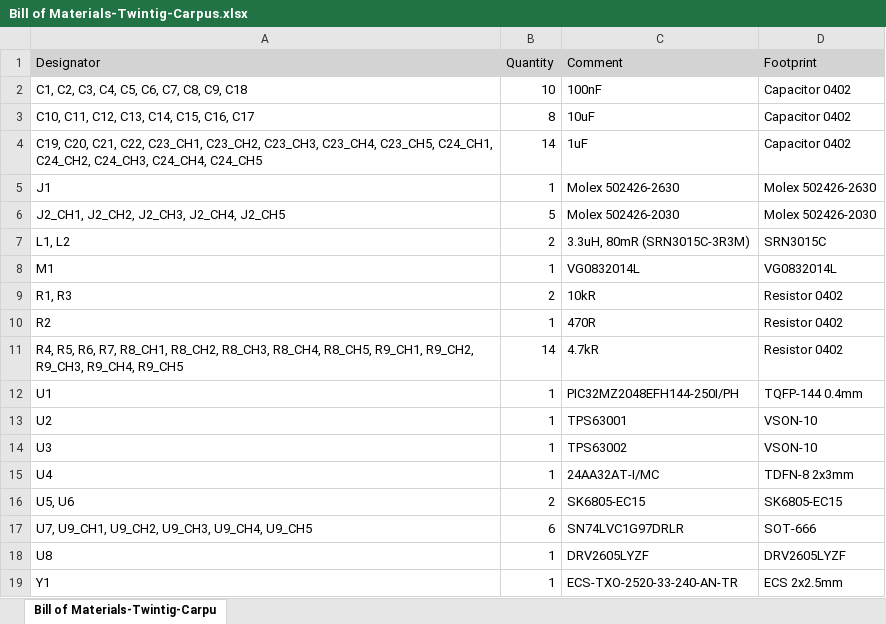
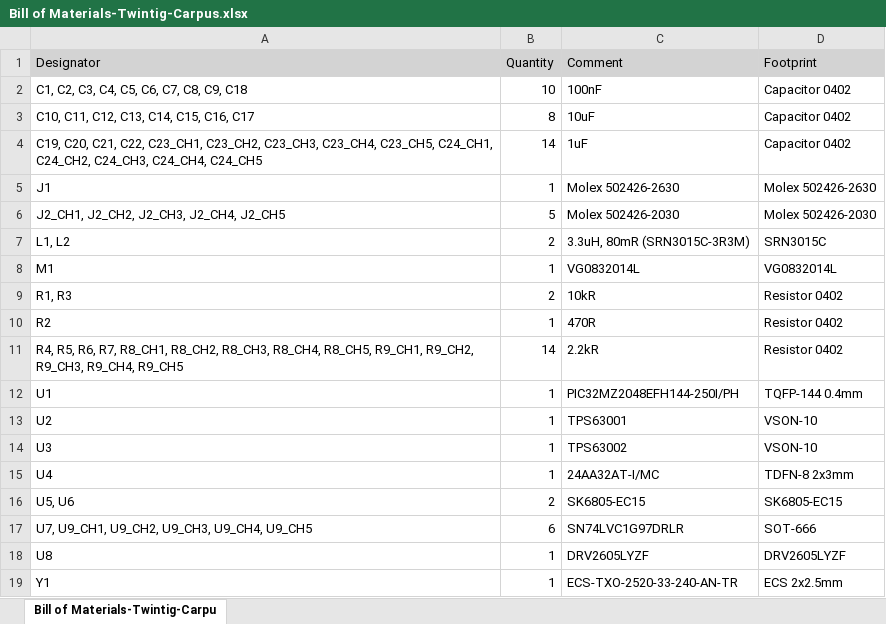
Before and after one commit to xioTechnologies/Twintig-Carpus, an Excel workbook: Project Outputs for Twintig-Carpus/BOM/Bill of Materials-Twintig-Carpus.xlsx, sheet Bill of Materials-Twintig-Carpu, drawn as a sheet; values as stored, in another font and other column widths than the file's, no borders; the diff names each change by its address in the sheet, - before the commit and + after, or states it on an @@ line.

```diff
--- a/Project Outputs for Twintig-Carpus/BOM/Bill of Materials-Twintig-Carpus.xlsx (sheet Bill of Materials-Twintig-Carpu)
+++ b/Project Outputs for Twintig-Carpus/BOM/Bill of Materials-Twintig-Carpus.xlsx (sheet Bill of Materials-Twintig-Carpu)
-C11 (Comment): 4.7kR
+C11 (Comment): 2.2kR
```
Also changed, not shown: 16 other files.
